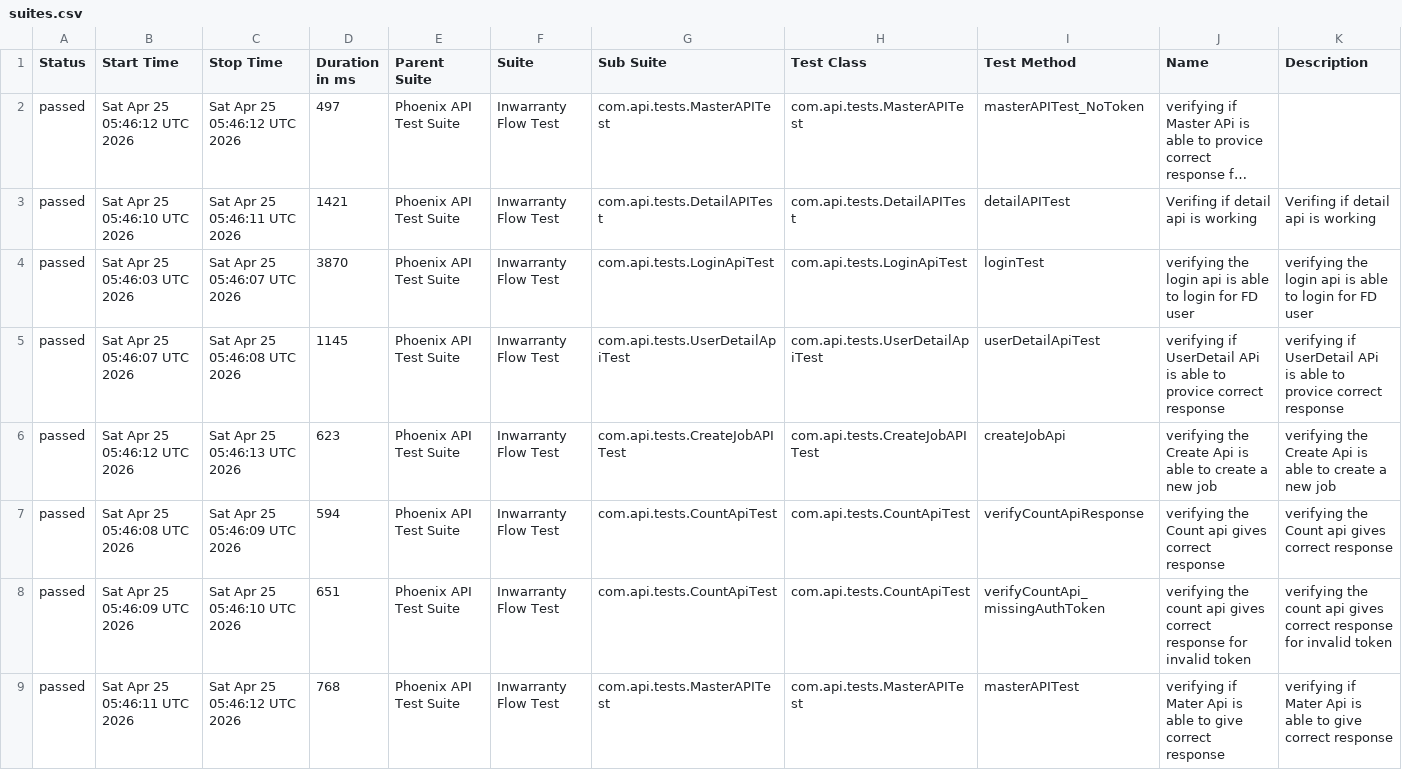
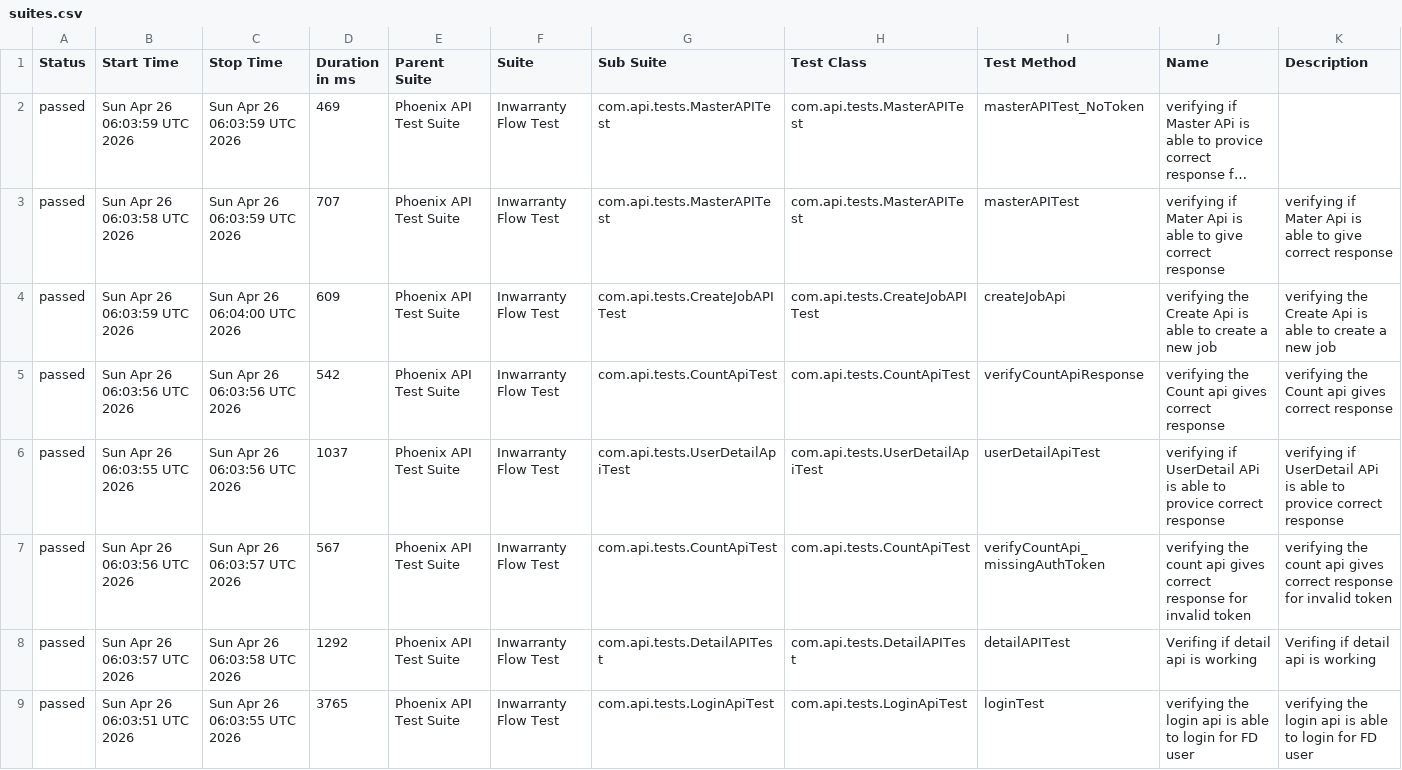
Before and after one commit to RanjaniManuel/PhoenixTestAutomationFramework, a CSV file: data/suites.csv, drawn as a sheet; long unchanged cells end in …; removed rows and columns are numbered as before the commit, all else as after; the diff names each change by its address in the sheet, - before the commit and + after, or states it on an @@ line.

```diff
--- a/data/suites.csv
+++ b/data/suites.csv
-B2 (Start Time): Sat Apr 25 05:46:12 UTC 2026
+B2 (Start Time): Sun Apr 26 06:03:59 UTC 2026
-C2 (Stop Time): Sat Apr 25 05:46:12 UTC 2026
+C2 (Stop Time): Sun Apr 26 06:03:59 UTC 2026
-D2 (Duration in ms): 497
+D2 (Duration in ms): 469
-row 3: passed | Sat Apr 25 05:46:10 UTC 2026 | Sat Apr 25 05:46:11 UTC 2026 | 1421 | Phoenix API Test Suite | Inwarranty Flow Test | com.api.tests.DetailAPITest | com.api.tests.DetailAPITest | detailAPITest | Verifing if detail api is working | Verifing if detail api is working
-row 4: passed | Sat Apr 25 05:46:03 UTC 2026 | Sat Apr 25 05:46:07 UTC 2026 | 3870 | Phoenix API Test Suite | Inwarranty Flow Test | com.api.tests.LoginApiTest | com.api.tests.LoginApiTest | loginTest | verifying the login api is able to login for FD user | verifying the login api is able to login for FD user
-B3 (Start Time): Sat Apr 25 05:46:07 UTC 2026
+B3 (Start Time): Sun Apr 26 06:03:58 UTC 2026
-C3 (Stop Time): Sat Apr 25 05:46:08 UTC 2026
+C3 (Stop Time): Sun Apr 26 06:03:59 UTC 2026
-D3 (Duration in ms): 1145
+D3 (Duration in ms): 707
-G3 (Sub Suite): com.api.tests.UserDetailApiTest
+G3 (Sub Suite): com.api.tests.MasterAPITest
-H3 (Test Class): com.api.tests.UserDetailApiTest
+H3 (Test Class): com.api.tests.MasterAPITest
-I3 (Test Method): userDetailApiTest
+I3 (Test Method): masterAPITest
-J3 (Name): verifying if UserDetail APi is able to provice correct response
+J3 (Name): verifying if Mater Api is able to give correct response
-K3 (Description): verifying if UserDetail APi is able to provice correct response
+K3 (Description): verifying if Mater Api is able to give correct response
-B4 (Start Time): Sat Apr 25 05:46:12 UTC 2026
+B4 (Start Time): Sun Apr 26 06:03:59 UTC 2026
-C4 (Stop Time): Sat Apr 25 05:46:13 UTC 2026
+C4 (Stop Time): Sun Apr 26 06:04:00 UTC 2026
-D4 (Duration in ms): 623
+D4 (Duration in ms): 609
-B5 (Start Time): Sat Apr 25 05:46:08 UTC 2026
+B5 (Start Time): Sun Apr 26 06:03:56 UTC 2026
-C5 (Stop Time): Sat Apr 25 05:46:09 UTC 2026
+C5 (Stop Time): Sun Apr 26 06:03:56 UTC 2026
-D5 (Duration in ms): 594
+D5 (Duration in ms): 542
+row 6: passed | Sun Apr 26 06:03:55 UTC 2026 | Sun Apr 26 06:03:56 UTC 2026 | 1037 | Phoenix API Test Suite | Inwarranty Flow Test | com.api.tests.UserDetailApiTest | com.api.tests.UserDetailApiTest | userDetailApiTest | verifying if UserDetail APi is able to provice correct response | verifying if UserDetail APi is able to provice correct response
-B7 (Start Time): Sat Apr 25 05:46:09 UTC 2026
+B7 (Start Time): Sun Apr 26 06:03:56 UTC 2026
-C7 (Stop Time): Sat Apr 25 05:46:10 UTC 2026
+C7 (Stop Time): Sun Apr 26 06:03:57 UTC 2026
-D7 (Duration in ms): 651
+D7 (Duration in ms): 567
-B8 (Start Time): Sat Apr 25 05:46:11 UTC 2026
+B8 (Start Time): Sun Apr 26 06:03:57 UTC 2026
-C8 (Stop Time): Sat Apr 25 05:46:12 UTC 2026
+C8 (Stop Time): Sun Apr 26 06:03:58 UTC 2026
-D8 (Duration in ms): 768
+D8 (Duration in ms): 1292
-G8 (Sub Suite): com.api.tests.MasterAPITest
+G8 (Sub Suite): com.api.tests.DetailAPITest
-H8 (Test Class): com.api.tests.MasterAPITest
+H8 (Test Class): com.api.tests.DetailAPITest
-I8 (Test Method): masterAPITest
+I8 (Test Method): detailAPITest
-J8 (Name): verifying if Mater Api is able to give correct response
+J8 (Name): Verifing if detail api is working
-K8 (Description): verifying if Mater Api is able to give correct response
+K8 (Description): Verifing if detail api is working
+row 9: passed | Sun Apr 26 06:03:51 UTC 2026 | Sun Apr 26 06:03:55 UTC 2026 | 3765 | Phoenix API Test Suite | Inwarranty Flow Test | com.api.tests.LoginApiTest | com.api.tests.LoginApiTest | loginTest | verifying the login api is able to login for FD user | verifying the login api is able to login for FD user
```
Also changed, not shown: data/behaviors.csv, 50 other files.
